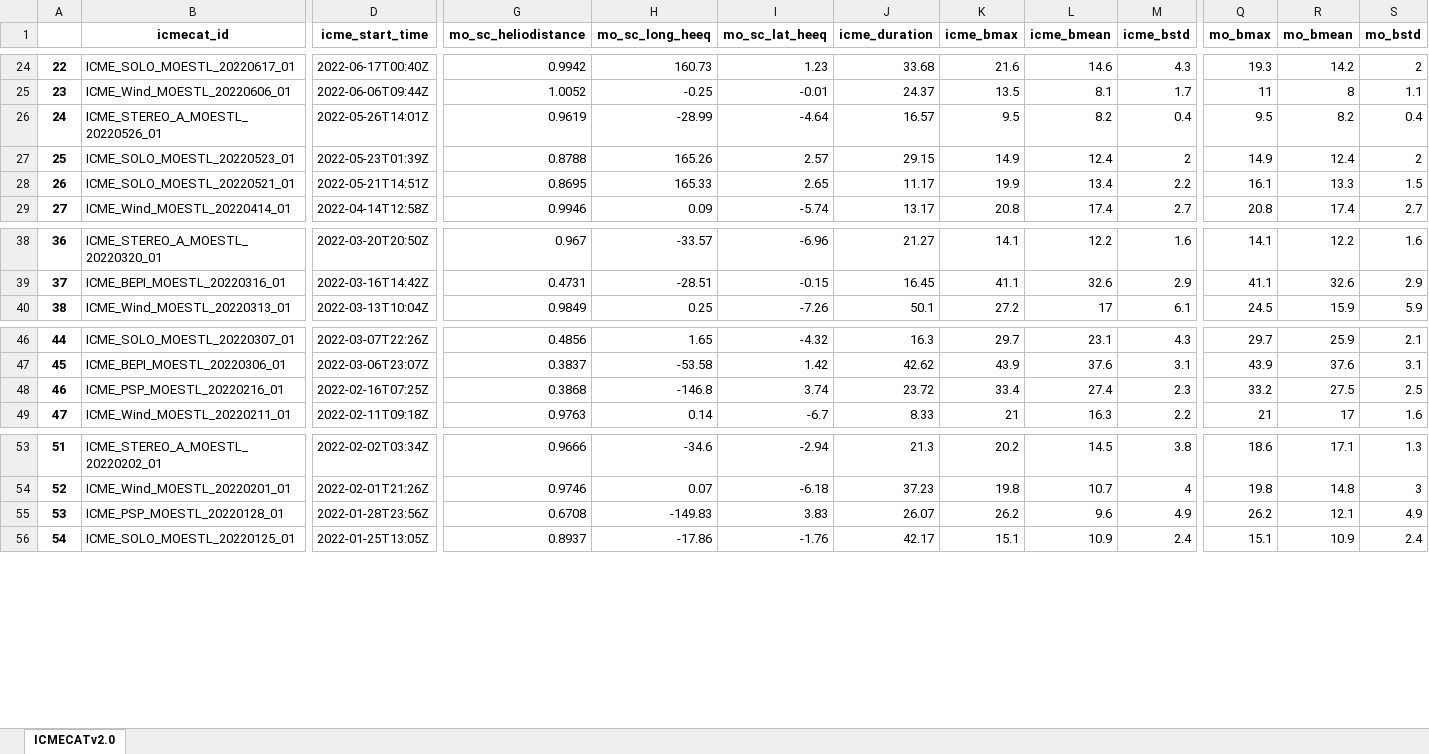
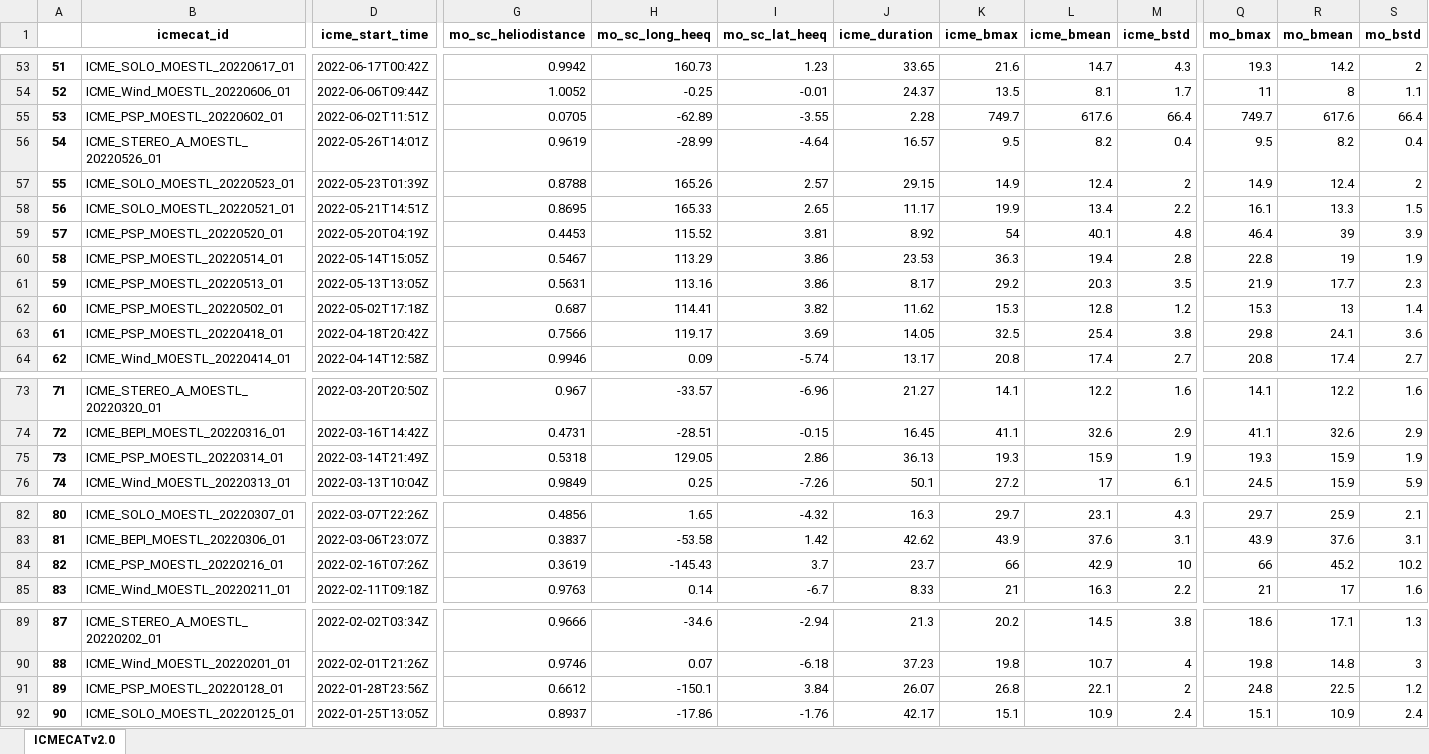
Before and after one commit to cmoestl/heliocats, an Excel workbook: icmecat/HELIO4CAST_ICMECAT_v21.xlsx, sheet ICMECATv2.0, drawn as a sheet; only a part is shown, gaps mark what is left out; values as stored, in another font and other column widths than the file's, no borders; addresses are those after the commit; rows hold the shown columns only; the diff covers the shown part only; the diff names each change by its address in the sheet, - before the commit and + after, or states it on an @@ line.

Commit message:
run icmecat locally

```diff
--- a/icmecat/HELIO4CAST_ICMECAT_v21.xlsx (sheet ICMECATv2.0)
+++ b/icmecat/HELIO4CAST_ICMECAT_v21.xlsx (sheet ICMECATv2.0)
@@ column A renumbered from row 20 down @@
-D53 (icme_start_time): 2022-06-17T00:40Z
+D53 (icme_start_time): 2022-06-17T00:42Z
-J53 (icme_duration): 33.68
+J53 (icme_duration): 33.65
-L53 (icme_bmean): 14.6
+L53 (icme_bmean): 14.7
+row 55: 53 | ICME_PSP_MOESTL_20220602_01 | 2022-06-02T11:51Z | 0.0705 | -62.89 | -3.55 | 2.28 | 749.7 | 617.6 | 66.4 | 749.7 | 617.6 | 66.4
+row 59: 57 | ICME_PSP_MOESTL_20220520_01 | 2022-05-20T04:19Z | 0.4453 | 115.52 | 3.81 | 8.92 | 54 | 40.1 | 4.8 | 46.4 | 39 | 3.9
+row 60: 58 | ICME_PSP_MOESTL_20220514_01 | 2022-05-14T15:05Z | 0.5467 | 113.29 | 3.86 | 23.53 | 36.3 | 19.4 | 2.8 | 22.8 | 19 | 1.9
+row 61: 59 | ICME_PSP_MOESTL_20220513_01 | 2022-05-13T13:05Z | 0.5631 | 113.16 | 3.86 | 8.17 | 29.2 | 20.3 | 3.5 | 21.9 | 17.7 | 2.3
+row 62: 60 | ICME_PSP_MOESTL_20220502_01 | 2022-05-02T17:18Z | 0.687 | 114.41 | 3.82 | 11.62 | 15.3 | 12.8 | 1.2 | 15.3 | 13 | 1.4
+row 63: 61 | ICME_PSP_MOESTL_20220418_01 | 2022-04-18T20:42Z | 0.7566 | 119.17 | 3.69 | 14.05 | 32.5 | 25.4 | 3.8 | 29.8 | 24.1 | 3.6
+row 75: 73 | ICME_PSP_MOESTL_20220314_01 | 2022-03-14T21:49Z | 0.5318 | 129.05 | 2.86 | 36.13 | 19.3 | 15.9 | 1.9 | 19.3 | 15.9 | 1.9
-D84 (icme_start_time): 2022-02-16T07:25Z
+D84 (icme_start_time): 2022-02-16T07:26Z
-G84 (mo_sc_heliodistance): 0.3868
+G84 (mo_sc_heliodistance): 0.3619
-H84 (mo_sc_long_heeq): -146.8
+H84 (mo_sc_long_heeq): -145.43
-I84 (mo_sc_lat_heeq): 3.74
+I84 (mo_sc_lat_heeq): 3.7
-J84 (icme_duration): 23.72
+J84 (icme_duration): 23.7
-K84 (icme_bmax): 33.4
+K84 (icme_bmax): 66
-L84 (icme_bmean): 27.4
+L84 (icme_bmean): 42.9
-M84 (icme_bstd): 2.3
+M84 (icme_bstd): 10
-Q84 (mo_bmax): 33.2
+Q84 (mo_bmax): 66
-R84 (mo_bmean): 27.5
+R84 (mo_bmean): 45.2
-S84 (mo_bstd): 2.5
+S84 (mo_bstd): 10.2
-G91 (mo_sc_heliodistance): 0.6708
+G91 (mo_sc_heliodistance): 0.6612
-H91 (mo_sc_long_heeq): -149.83
+H91 (mo_sc_long_heeq): -150.1
-I91 (mo_sc_lat_heeq): 3.83
+I91 (mo_sc_lat_heeq): 3.84
-K91 (icme_bmax): 26.2
+K91 (icme_bmax): 26.8
-L91 (icme_bmean): 9.6
+L91 (icme_bmean): 22.1
-M91 (icme_bstd): 4.9
+M91 (icme_bstd): 2
-Q91 (mo_bmax): 26.2
+Q91 (mo_bmax): 24.8
-R91 (mo_bmean): 12.1
+R91 (mo_bmean): 22.5
-S91 (mo_bstd): 4.9
+S91 (mo_bstd): 1.2
```
Also changed, not shown: 29 added rows and 29 edited cells elsewhere in this sheet, icmecat/HELIO4CAST_ICMECAT_v21_master.xlsx, 26 other files.
